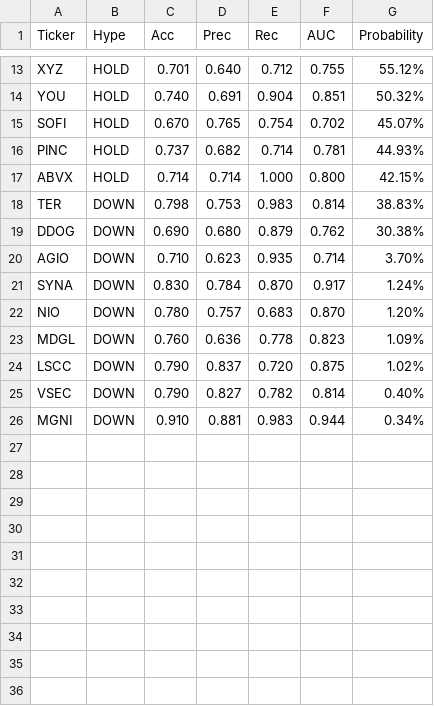
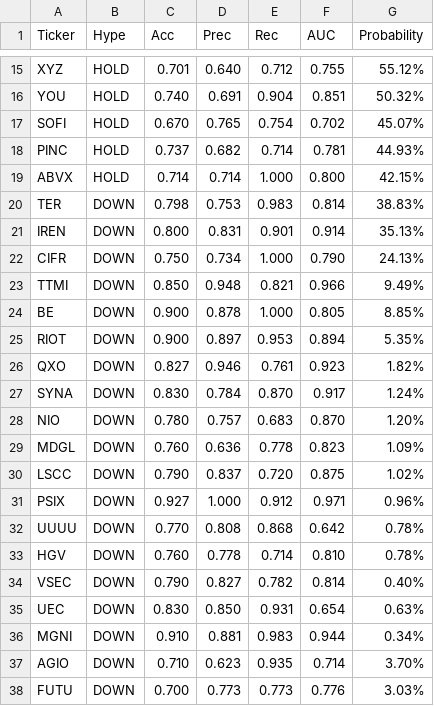
Before and after one commit to lacomaofficial/lacomaofficial.github.io, a CSV file: signals.csv, drawn as a sheet; only a part is shown, gaps mark what is left out; the diff covers the shown part only.

Commit message:
Update signals.csv

```diff
--- a/signals.csv
+++ b/signals.csv
@@ -18,4 +20,8 @@ ABVX,HOLD,0.714,0.714,1.000,0.800,42.15%
 TER,DOWN,0.798,0.753,0.983,0.814,38.83%
-DDOG,DOWN,0.690,0.680,0.879,0.762,30.38%
-AGIO,DOWN,0.710,0.623,0.935,0.714,3.70%
+IREN,DOWN,0.800,0.831,0.901,0.914,35.13%
+CIFR,DOWN,0.750,0.734,1.000,0.790,24.13%
+TTMI,DOWN,0.850,0.948,0.821,0.966,9.49%
+BE,DOWN,0.900,0.878,1.000,0.805,8.85%
+RIOT,DOWN,0.900,0.897,0.953,0.894,5.35%
+QXO,DOWN,0.827,0.946,0.761,0.923,1.82%
 SYNA,DOWN,0.830,0.784,0.870,0.917,1.24%
@@ -24,3 +30,9 @@ MDGL,DOWN,0.760,0.636,0.778,0.823,1.09%
 LSCC,DOWN,0.790,0.837,0.720,0.875,1.02%
+PSIX,DOWN,0.927,1.000,0.912,0.971,0.96%
+UUUU,DOWN,0.770,0.808,0.868,0.642,0.78%
+HGV,DOWN,0.760,0.778,0.714,0.810,0.78%
 VSEC,DOWN,0.790,0.827,0.782,0.814,0.40%
+UEC,DOWN,0.830,0.850,0.931,0.654,0.63%
 MGNI,DOWN,0.910,0.881,0.983,0.944,0.34%
+AGIO,DOWN,0.710,0.623,0.935,0.714,3.70%
+FUTU,DOWN,0.700,0.773,0.773,0.776,3.03%
```
Also changed, not shown: 3 added rows, 1 removed row and 2 moved rows elsewhere in this file.
